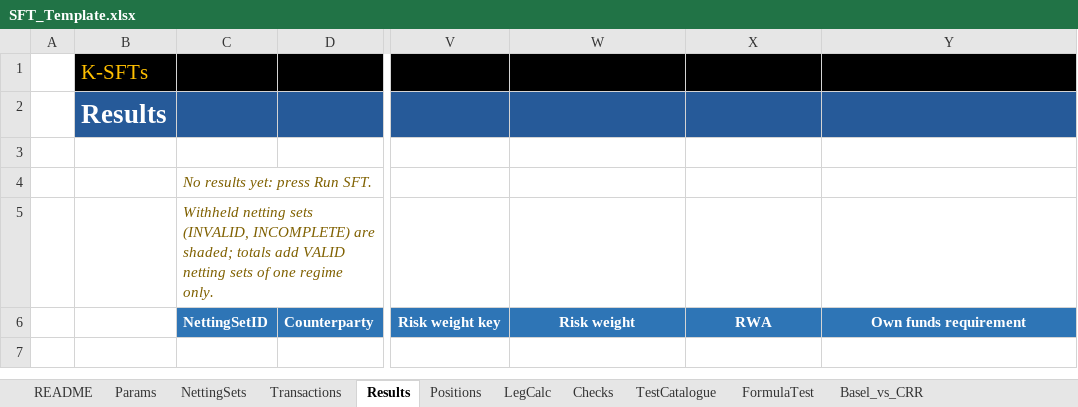
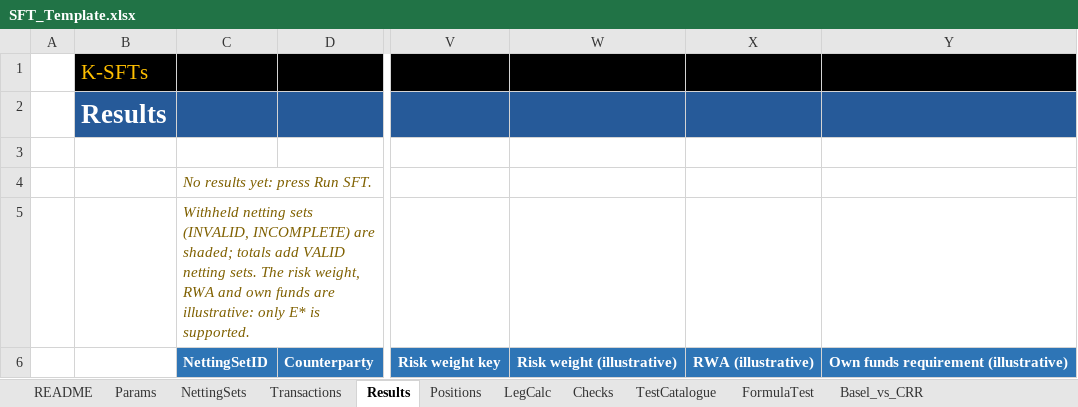
Before and after one commit to danielep71/K-SFTs, an Excel workbook: src/workbook/SFT_Template.xlsx, sheet Results, drawn as a sheet; only a part is shown, gaps mark what is left out; values as stored, in another font and other column widths than the file's, no borders; conditional formats not drawn; the diff names each change by its address in the sheet, - before the commit and + after, or states it on an @@ line.

Commit message:
feat: make the workbook follow the v1.0.0 support matrix
By my decisions in #172 the workbook now refuses what the support
matrix rejects. A BCBS regime on Params or in a table row, and a
reporting date before 2025-01-01, stop the run; a BCBS netting set
and the QCCP counterparty class make the netting set INVALID. The
risk weight, RWA and own funds requirement are labelled illustrative
on Results, in the closing message and in the template text. The
QCCP row leaves the risk-weight table and the reference set becomes
CRE22-CRR-2026-10-30; Results writes no TOTAL BCBS row. The demo's
BCBS-MNA and CRR-QCCP stay as refusal examples. The reference
implementation, the expected values, the template, PROTOTYPE.md,
SUPPORT_MATRIX.md, README.md, the website and CHANGELOG.md follow.

Validated:
- python tools/check.py: 18 PASS lines
- LibreOffice regression: PASS, 118 figures equal, 28 of 28
  formulas; E* of every supported netting set unchanged
- LibreOffice runs with Params Regime BCBS and AsOfDate 2024-12-31:
  both stop with their message; 2025-01-01 is accepted
- template text fit: no new overflow; links: 0 broken

Not validated:
- Excel: the run at the final head is still to be recorded

Refs #248

```diff
--- a/src/workbook/SFT_Template.xlsx (sheet Results)
+++ b/src/workbook/SFT_Template.xlsx (sheet Results)
-C5: …VALID netting sets of one regime only.
+C5: …VALID netting sets. The risk weight, RWA and own funds are illustrative: only E* is supported.
-W6: Risk weight
+W6: Risk weight (illustrative)
-X6: RWA
+X6: RWA (illustrative)
-Y6: Own funds requirement
+Y6: Own funds requirement (illustrative)
```
Also changed, not shown: sheet TestCatalogue, sheet README, sheet Params, sheet Basel_vs_CRR, sheet NettingSets, formulas that keep their value, charts or pictures, 13 other files.
